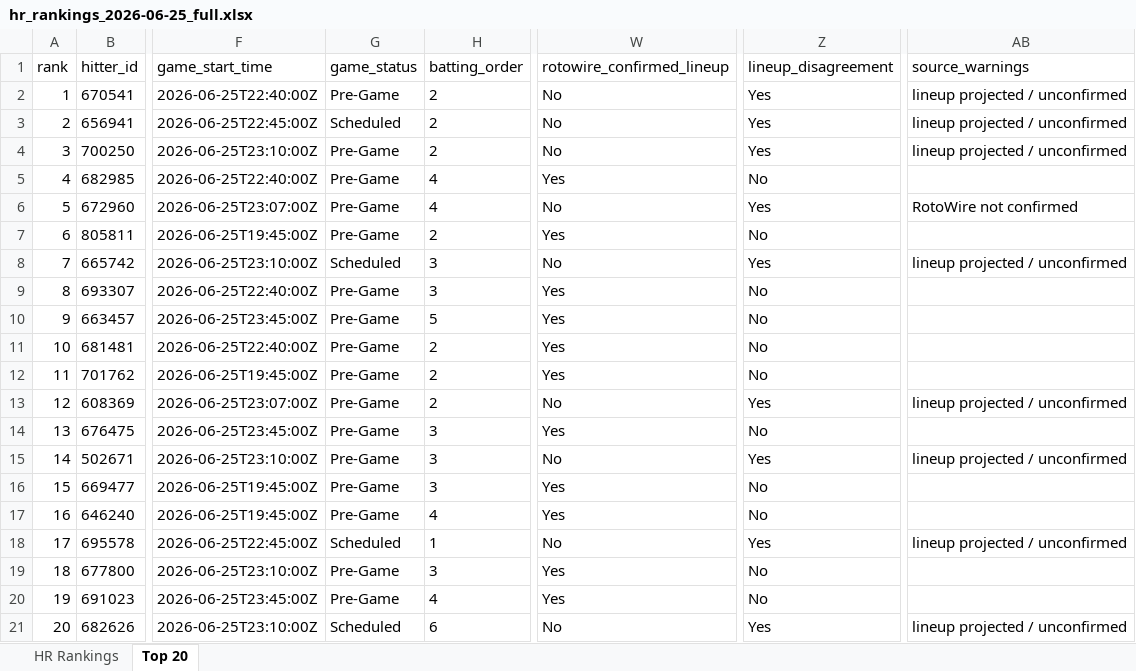
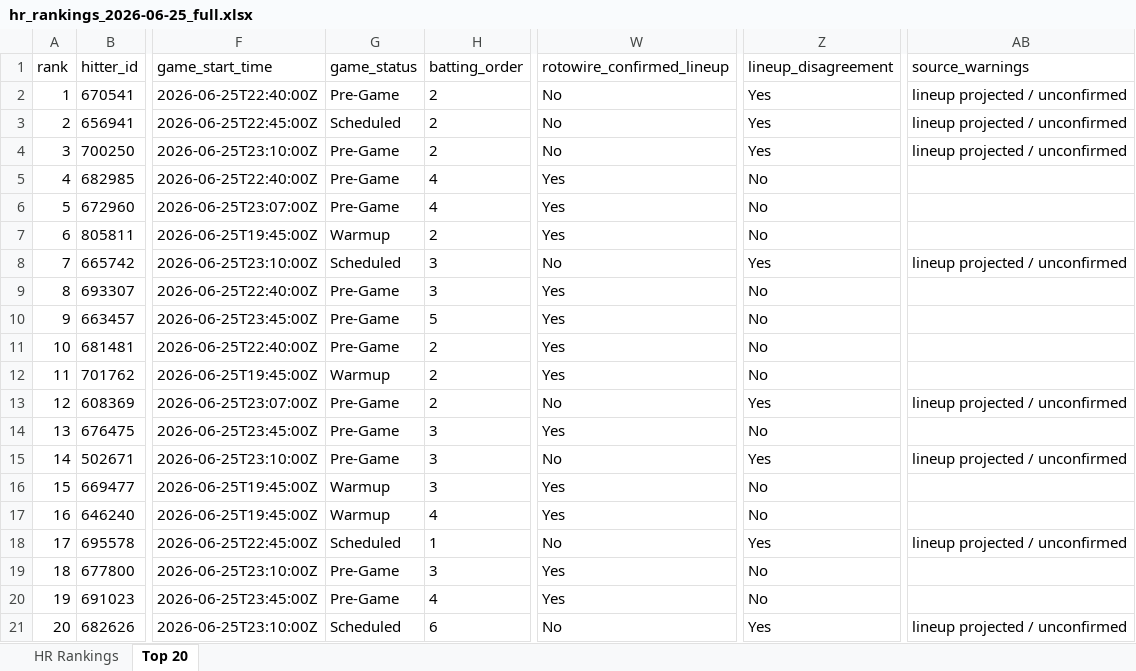
Before and after one commit to etbell28/hitter-tool, an Excel workbook: outputs/daily/hr_rankings_2026-06-25_full.xlsx, sheet Top 20, drawn as a sheet; only a part is shown, gaps mark what is left out; values as stored, in another font and other column widths than the file's, no borders; the diff names each change by its address in the sheet, - before the commit and + after, or states it on an @@ line.

```diff
--- a/outputs/daily/hr_rankings_2026-06-25_full.xlsx (sheet Top 20)
+++ b/outputs/daily/hr_rankings_2026-06-25_full.xlsx (sheet Top 20)
-W6 (rotowire_confirmed_lineup): No
+W6 (rotowire_confirmed_lineup): Yes
-Z6 (lineup_disagreement): Yes
+Z6 (lineup_disagreement): No
-AB6 (source_warnings): RotoWire not confirmed
+AB6 (source_warnings): (empty)
-G7 (game_status): Pre-Game
+G7 (game_status): Warmup
-G12 (game_status): Pre-Game
+G12 (game_status): Warmup
-G16:G17 (game_status): Pre-Game
+G16:G17 (game_status): Warmup
```
Also changed, not shown: sheet HR Rankings, outputs/daily/hr_rankings_2026-06-25.xlsx, outputs/hr_rankings.xlsx, 7 other files.
